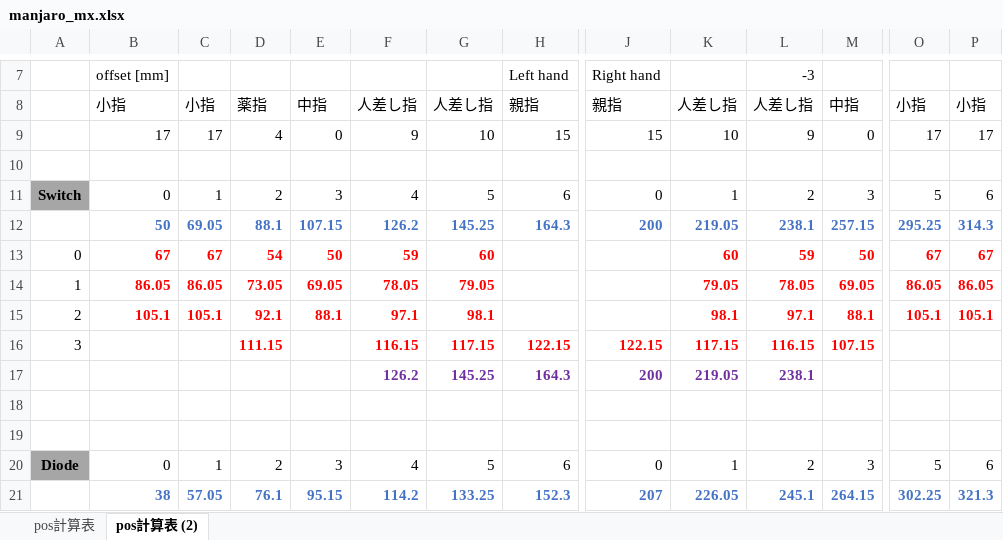
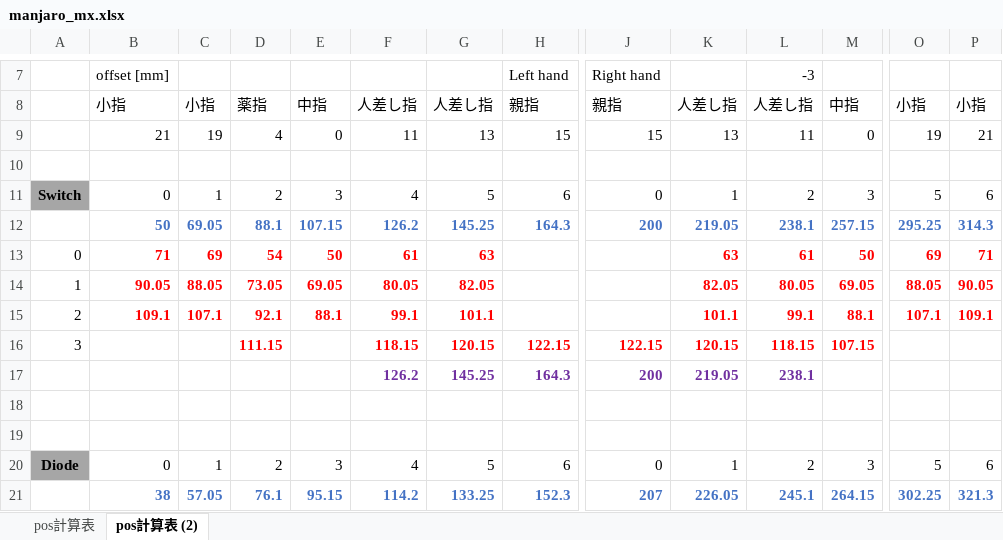
Before and after one commit to yuzucha16/kbd_manjaro, an Excel workbook: pcb/mx/manjaro_mx.xlsx, sheet pos計算表 (2), drawn as a sheet; only a part is shown, gaps mark what is left out; values as stored, in another font and other column widths than the file's, no borders; removed rows and columns are numbered as before the commit, all else as after; rows hold the shown columns only; the diff covers the shown part only; the diff names each change by its address in the sheet, - before the commit and + after, or states it on an @@ line.

```diff
--- a/pcb/mx/manjaro_mx.xlsx (sheet pos計算表 (2))
+++ b/pcb/mx/manjaro_mx.xlsx (sheet pos計算表 (2))
-row 9:  | 17 | 17 | 4 | 0 | 9 | 10 | 15 | 15 | 10 | 9 | 0 | 17 | 17
+row 9:  | 21 | 19 | 4 | 0 | 11 | 13 | 15 | 15 | 13 | 11 | 0 | 19 | 21
-B13: 67
+B13: 71
-C13: 67
+C13: 69
-F13: 59
+F13: 61
-G13: 60
+G13: 63
-K13: 60
+K13: 63
-L13: 59
+L13: 61
-O13: 67
+O13: 69
-P13: 67
+P13: 71
-B14: 86.05
+B14: 90.05
-C14: 86.05
+C14: 88.05
-F14: 78.05
+F14: 80.05
-G14: 79.05
+G14: 82.05
-K14: 79.05
+K14: 82.05
-L14: 78.05
+L14: 80.05
-O14: 86.05
+O14: 88.05
-P14: 86.05
+P14: 90.05
-B15: 105.1
+B15: 109.1
-C15: 105.1
+C15: 107.1
-F15: 97.1
+F15: 99.1
-G15: 98.1
+G15: 101.1
-K15: 98.1
+K15: 101.1
-L15: 97.1
+L15: 99.1
-O15: 105.1
+O15: 107.1
-P15: 105.1
+P15: 109.1
-F16: 116.15
+F16: 118.15
-G16: 117.15
+G16: 120.15
-K16: 117.15
+K16: 120.15
-L16: 116.15
+L16: 118.15
```
Also changed, not shown: 28 edited cells elsewhere in this sheet, 2 other files.
